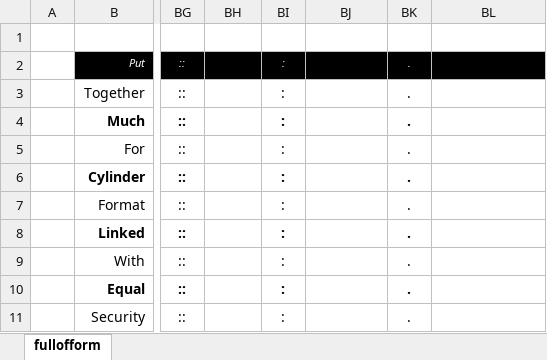
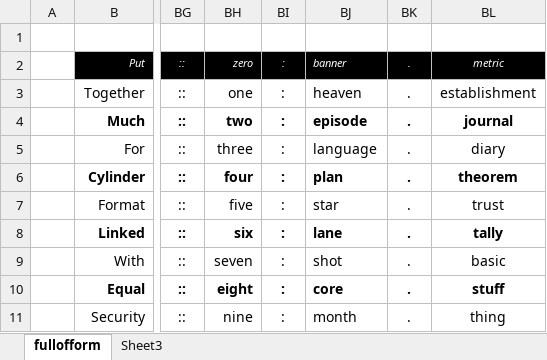
Before and after one commit to openroot/fullOfForm53, an Excel workbook: fullofform/fullofform.xlsx, sheet fullofform, drawn as a sheet; only a part is shown, gaps mark what is left out; values as stored, in another font and other column widths than the file's, no borders; charts and pictures not drawn; the diff covers the shown part only; the diff names each change by its address in the sheet, - before the commit and + after, or states it on an @@ line.

```diff
--- a/fullofform/fullofform.xlsx (sheet fullofform)
+++ b/fullofform/fullofform.xlsx (sheet fullofform)
+sheet tab: Sheet3
-BH2: (empty)
+BH2: zero
-BJ2: (empty)
+BJ2: banner
-BL2: (empty)
+BL2: metric
-BH3: (empty)
+BH3: one
-BJ3: (empty)
+BJ3: heaven
-BL3: (empty)
+BL3: establishment
-BH4: (empty)
+BH4: two
-BJ4: (empty)
+BJ4: episode
-BL4: (empty)
+BL4: journal
-BH5: (empty)
+BH5: three
-BJ5: (empty)
+BJ5: language
-BL5: (empty)
+BL5: diary
-BH6: (empty)
+BH6: four
-BJ6: (empty)
+BJ6: plan
-BL6: (empty)
+BL6: theorem
-BH7: (empty)
+BH7: five
-BJ7: (empty)
+BJ7: star
-BL7: (empty)
+BL7: trust
-BH8: (empty)
+BH8: six
-BJ8: (empty)
+BJ8: lane
-BL8: (empty)
+BL8: tally
-BH9: (empty)
+BH9: seven
-BJ9: (empty)
+BJ9: shot
-BL9: (empty)
+BL9: basic
-BH10: (empty)
+BH10: eight
-BJ10: (empty)
+BJ10: core
-BL10: (empty)
+BL10: stuff
-BH11: (empty)
+BH11: nine
-BJ11: (empty)
+BJ11: month
-BL11: (empty)
+BL11: thing
```
Also changed, not shown: 54 edited cells elsewhere in this sheet, charts or pictures, 4 other files.
